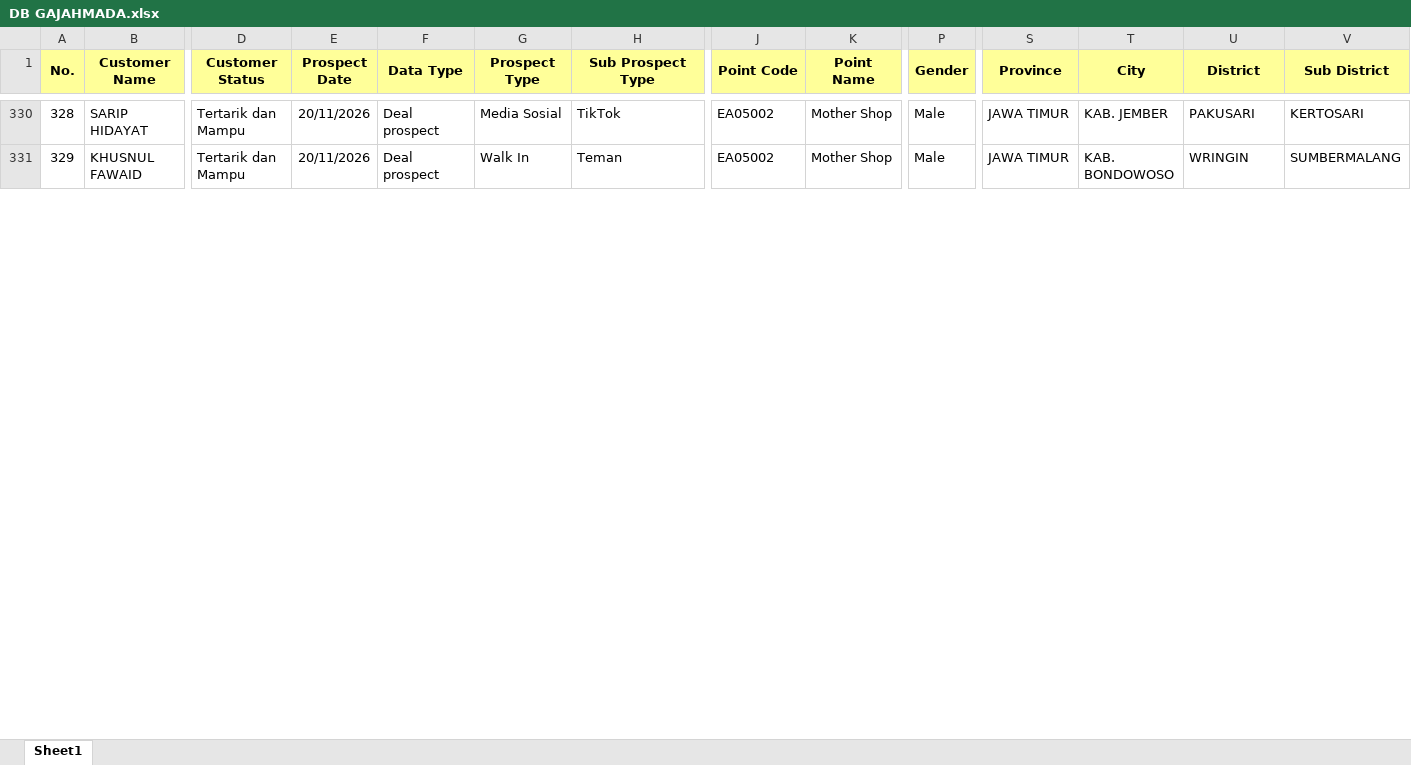
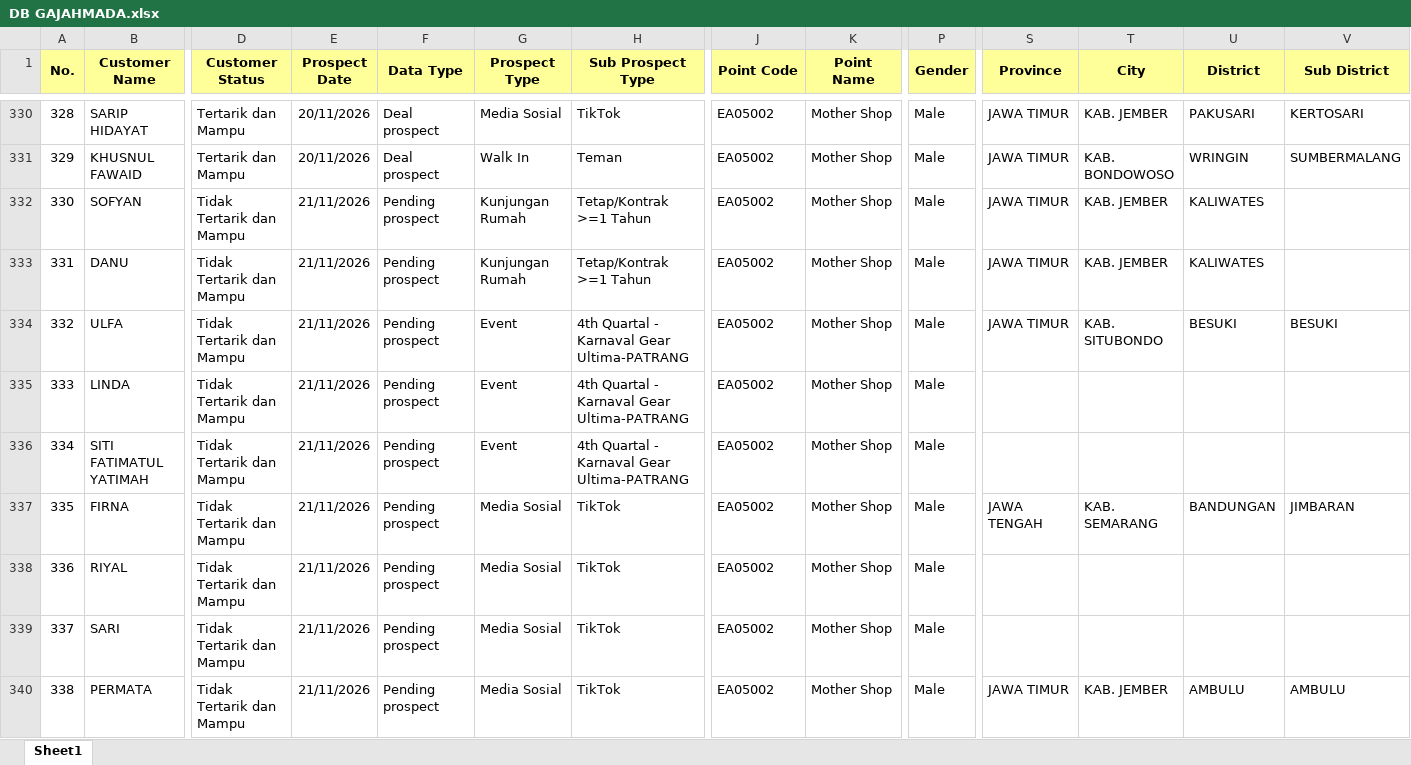
Before and after one commit to egi-jember/bushido-dashboard, an Excel workbook: bushido_raw/database_files/DB GAJAHMADA.xlsx, sheet Sheet1, drawn as a sheet; only a part is shown, gaps mark what is left out; values as stored, in another font and other column widths than the file's, no borders; rows hold the shown columns only; the diff covers the shown part only; the diff names each change by its address in the sheet, - before the commit and + after, or states it on an @@ line.

Commit message:
upload database_files/DB GAJAHMADA.xlsx

```diff
--- a/bushido_raw/database_files/DB GAJAHMADA.xlsx (sheet Sheet1)
+++ b/bushido_raw/database_files/DB GAJAHMADA.xlsx (sheet Sheet1)
+row 332: 330 | SOFYAN | Tidak Tertarik dan Mampu | 21/11/2026 | Pending prospect | Kunjungan Rumah | Tetap/Kontrak >=1 Tahun | EA05002 | Mother Shop | Male | JAWA TIMUR | KAB. JEMBER | KALIWATES
+row 333: 331 | DANU | Tidak Tertarik dan Mampu | 21/11/2026 | Pending prospect | Kunjungan Rumah | Tetap/Kontrak >=1 Tahun | EA05002 | Mother Shop | Male | JAWA TIMUR | KAB. JEMBER | KALIWATES
+row 334: 332 | ULFA | Tidak Tertarik dan Mampu | 21/11/2026 | Pending prospect | Event | 4th Quartal - Karnaval Gear Ultima-PATRANG | EA05002 | Mother Shop | Male | JAWA TIMUR | KAB. SITUBONDO | BESUKI | BESUKI
+row 335: 333 | LINDA | Tidak Tertarik dan Mampu | 21/11/2026 | Pending prospect | Event | 4th Quartal - Karnaval Gear Ultima-PATRANG | EA05002 | Mother Shop | Male
+row 336: 334 | SITI FATIMATUL YATIMAH | Tidak Tertarik dan Mampu | 21/11/2026 | Pending prospect | Event | 4th Quartal - Karnaval Gear Ultima-PATRANG | EA05002 | Mother Shop | Male
+row 337: 335 | FIRNA | Tidak Tertarik dan Mampu | 21/11/2026 | Pending prospect | Media Sosial | TikTok | EA05002 | Mother Shop | Male | JAWA TENGAH | KAB. SEMARANG | BANDUNGAN | JIMBARAN
+row 338: 336 | RIYAL | Tidak Tertarik dan Mampu | 21/11/2026 | Pending prospect | Media Sosial | TikTok | EA05002 | Mother Shop | Male
+row 339: 337 | SARI | Tidak Tertarik dan Mampu | 21/11/2026 | Pending prospect | Media Sosial | TikTok | EA05002 | Mother Shop | Male
+row 340: 338 | PERMATA | Tidak Tertarik dan Mampu | 21/11/2026 | Pending prospect | Media Sosial | TikTok | EA05002 | Mother Shop | Male | JAWA TIMUR | KAB. JEMBER | AMBULU | AMBULU
```
Also changed, not shown: 42 added rows and row numbers in column A elsewhere in this sheet.
